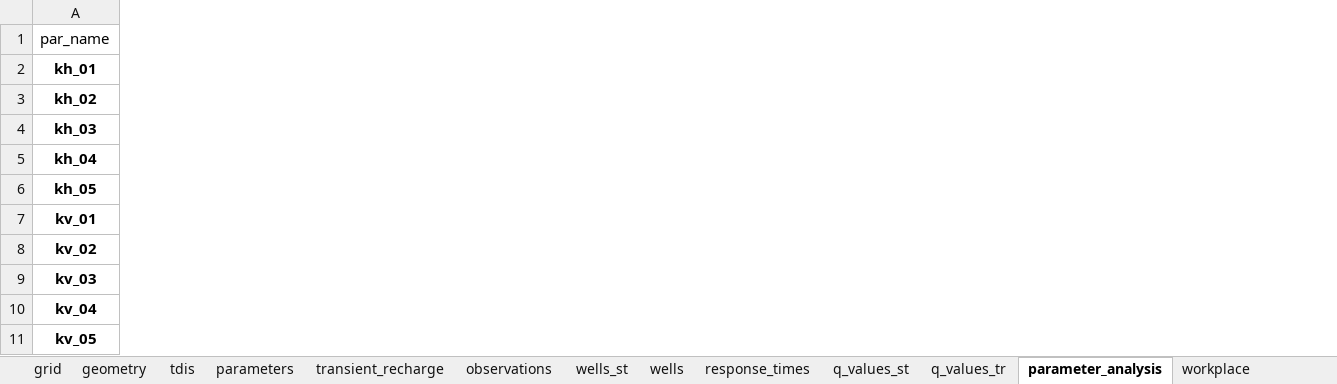
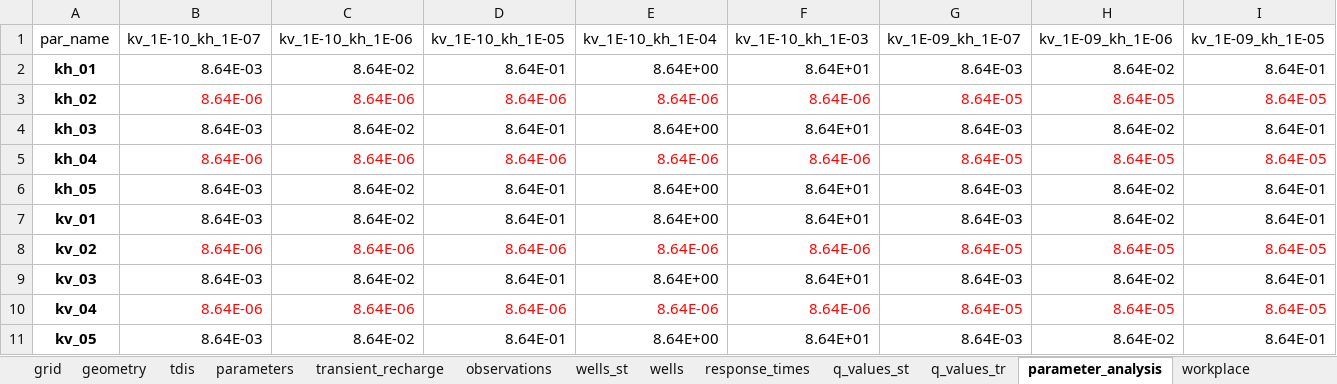
Before and after one commit to femarivera/ConfinedLab, an Excel workbook: assets/3D/sust yield server/setup.xlsx, sheet parameter_analysis, drawn as a sheet; only a part is shown; values as stored, in another font and other column widths than the file's, no borders; the diff covers the shown part only; the diff names each change by its address in the sheet, - before the commit and + after, or states it on an @@ line.

Commit message:
Little fixes for Sustainable Yield 3D model runs

```diff
--- a/assets/3D/sust yield server/setup.xlsx (sheet parameter_analysis)
+++ b/assets/3D/sust yield server/setup.xlsx (sheet parameter_analysis)
+column B (kv_1E-10_kh_1E-07), rows 2-11: 8.64E-03 | 8.64E-06 | 8.64E-03 | 8.64E-06 | 8.64E-03 | 8.64E-03 | 8.64E-06 | 8.64E-03 | 8.64E-06 | 8.64E-03
+column C (kv_1E-10_kh_1E-06), rows 2-11: 8.64E-02 | 8.64E-06 | 8.64E-02 | 8.64E-06 | 8.64E-02 | 8.64E-02 | 8.64E-06 | 8.64E-02 | 8.64E-06 | 8.64E-02
+column D (kv_1E-10_kh_1E-05), rows 2-11: 8.64E-01 | 8.64E-06 | 8.64E-01 | 8.64E-06 | 8.64E-01 | 8.64E-01 | 8.64E-06 | 8.64E-01 | 8.64E-06 | 8.64E-01
+column E (kv_1E-10_kh_1E-04), rows 2-11: 8.64E+00 | 8.64E-06 | 8.64E+00 | 8.64E-06 | 8.64E+00 | 8.64E+00 | 8.64E-06 | 8.64E+00 | 8.64E-06 | 8.64E+00
+column F (kv_1E-10_kh_1E-03), rows 2-11: 8.64E+01 | 8.64E-06 | 8.64E+01 | 8.64E-06 | 8.64E+01 | 8.64E+01 | 8.64E-06 | 8.64E+01 | 8.64E-06 | 8.64E+01
+column G (kv_1E-09_kh_1E-07), rows 2-11: 8.64E-03 | 8.64E-05 | 8.64E-03 | 8.64E-05 | 8.64E-03 | 8.64E-03 | 8.64E-05 | 8.64E-03 | 8.64E-05 | 8.64E-03
+column H (kv_1E-09_kh_1E-06), rows 2-11: 8.64E-02 | 8.64E-05 | 8.64E-02 | 8.64E-05 | 8.64E-02 | 8.64E-02 | 8.64E-05 | 8.64E-02 | 8.64E-05 | 8.64E-02
+column I (kv_1E-09_kh_1E-05), rows 2-11: 8.64E-01 | 8.64E-05 | 8.64E-01 | 8.64E-05 | 8.64E-01 | 8.64E-01 | 8.64E-05 | 8.64E-01 | 8.64E-05 | 8.64E-01
```
Also changed, not shown: 26 added columns elsewhere in this sheet, sheet q_values_tr, 3 other files.
